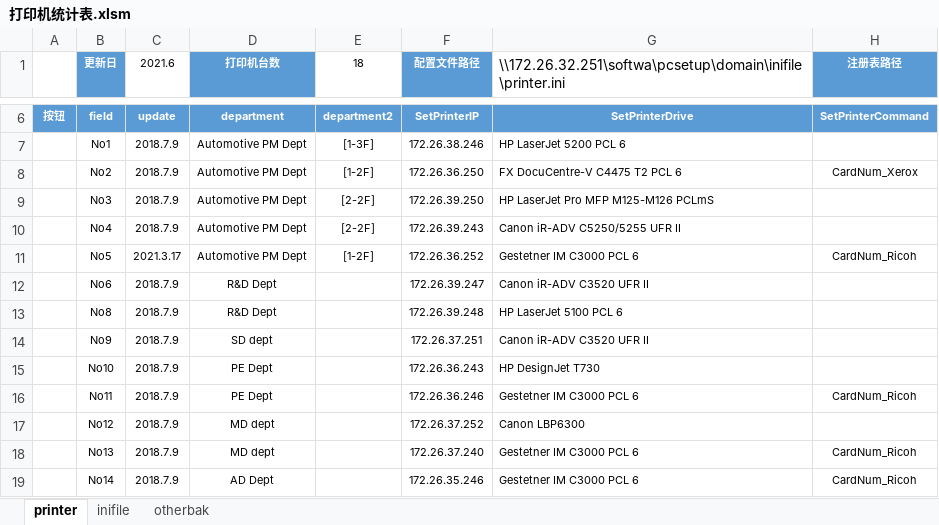
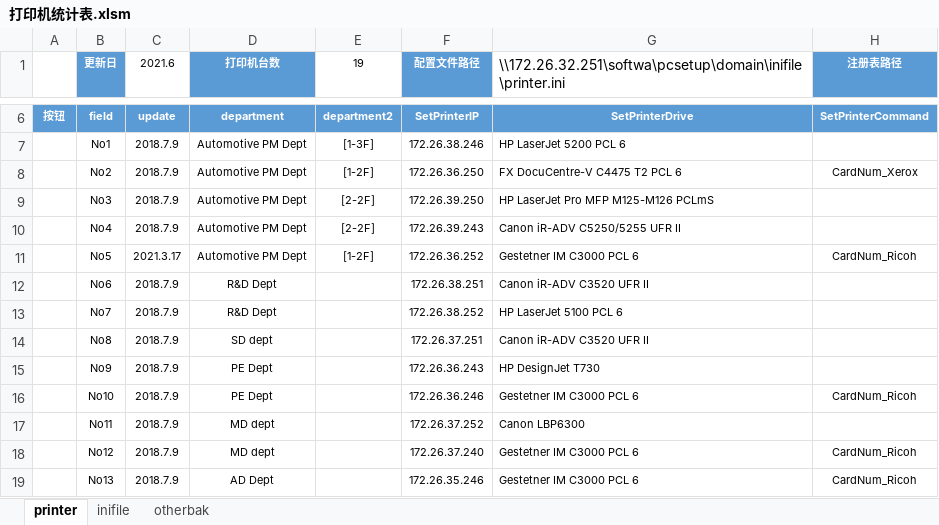
Before and after one commit to 13752628550/Documents, an Excel workbook: 打印机统计表.xlsm, sheet printer, drawn as a sheet; only a part is shown, gaps mark what is left out; values as stored, in another font and other column widths than the file's, no borders; charts and pictures not drawn; the diff covers the shown part only; the diff names each change by its address in the sheet, - before the commit and + after, or states it on an @@ line.

```diff
--- a/打印机统计表.xlsm (sheet printer)
+++ b/打印机统计表.xlsm (sheet printer)
-E1: 18
+E1: 19
-F12 (配置文件路径): 172.26.39.247
+F12 (配置文件路径): 172.26.38.251
-B13 (更新日): No8
+B13 (更新日): No7
-F13 (配置文件路径): 172.26.39.248
+F13 (配置文件路径): 172.26.38.252
-B14 (更新日): No9
+B14 (更新日): No8
-B15 (更新日): No10
+B15 (更新日): No9
-B16 (更新日): No11
+B16 (更新日): No10
-B17 (更新日): No12
+B17 (更新日): No11
-B18 (更新日): No13
+B18 (更新日): No12
-B19 (更新日): No14
+B19 (更新日): No13
```
Also changed, not shown: 2 added rows, 1 removed row, 9 edited cells and cell formats elsewhere in this sheet, sheet inifile, formulas that keep their value, charts or pictures, 网络设置信息.xlsx, 8 other files.
